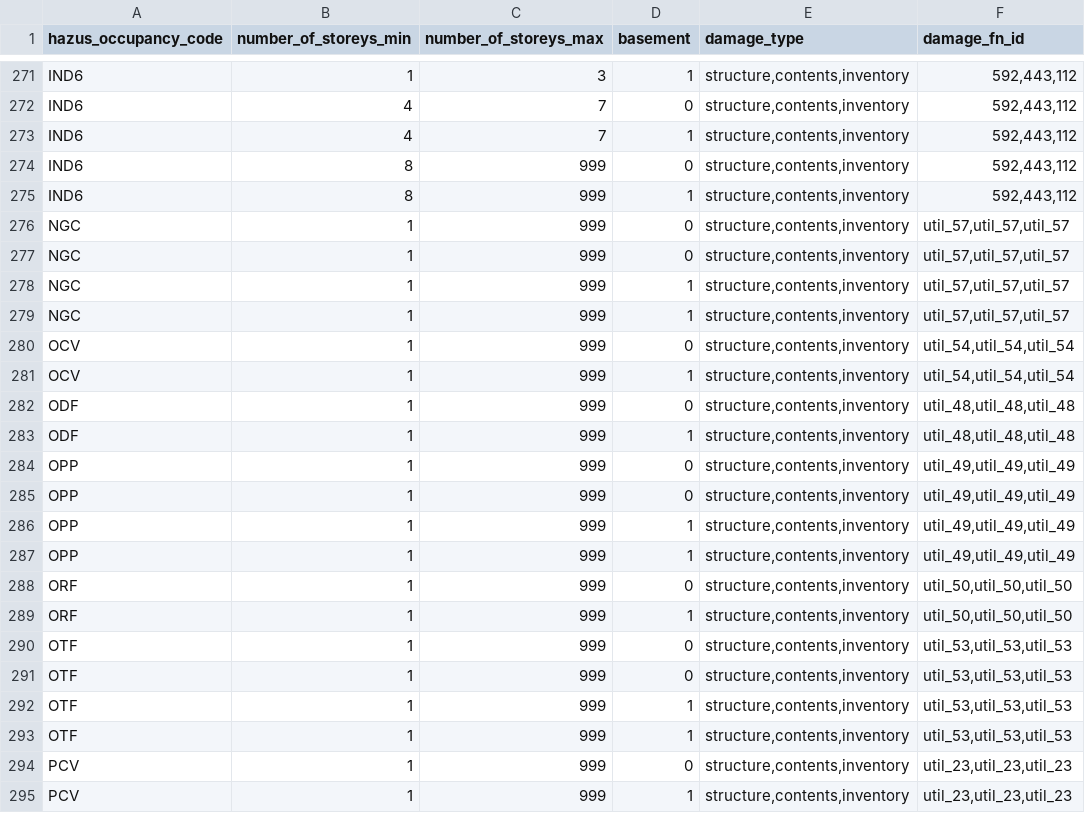
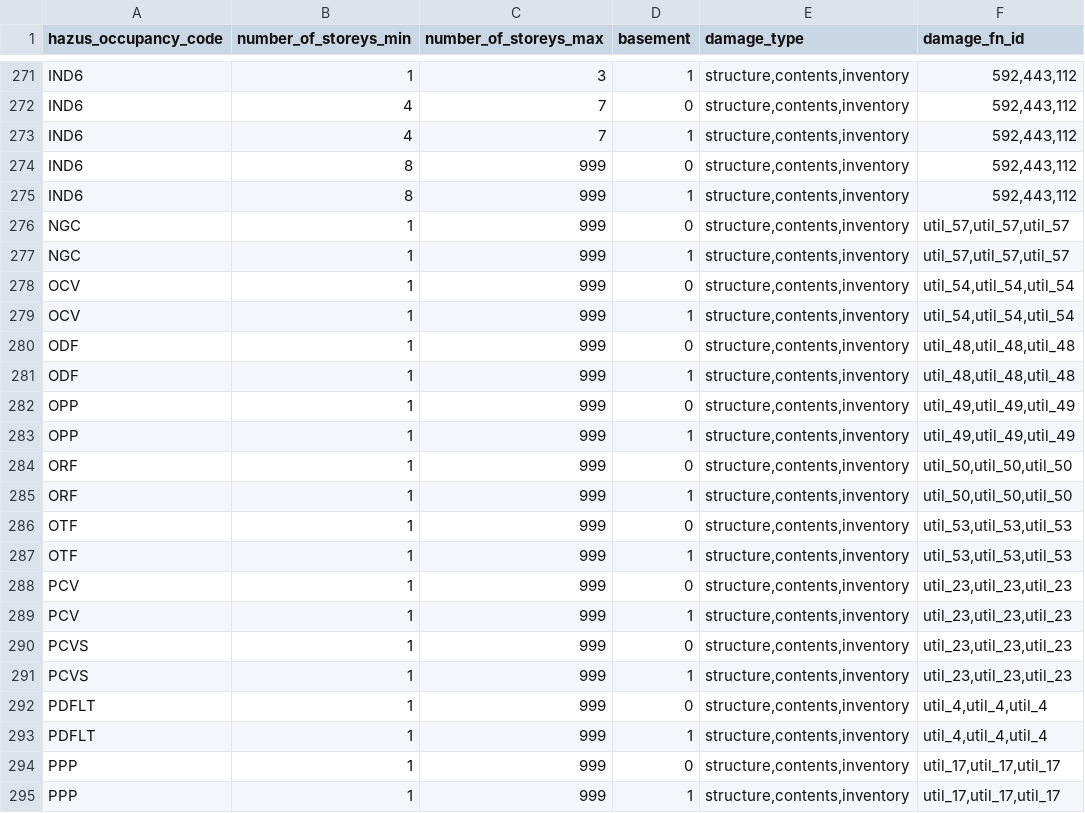
Before and after one commit to os-climate/physrisk, a CSV file: src/physrisk/data/static/vulnerability/oed_hazus/hazus_occ_to_damage_fn.csv, drawn as a sheet; only a part is shown, gaps mark what is left out; the shorter side is filled out with more unchanged rows; the diff names each change by its address in the sheet, - before the commit and + after, or states it on an @@ line.

```diff
--- a/src/physrisk/data/static/vulnerability/oed_hazus/hazus_occ_to_damage_fn.csv
+++ b/src/physrisk/data/static/vulnerability/oed_hazus/hazus_occ_to_damage_fn.csv
-row 277: NGC | 1 | 999 | 0 | structure,contents,inventory | util_57,util_57,util_57
-row 278: NGC | 1 | 999 | 1 | structure,contents,inventory | util_57,util_57,util_57
-row 285: OPP | 1 | 999 | 0 | structure,contents,inventory | util_49,util_49,util_49
-row 286: OPP | 1 | 999 | 1 | structure,contents,inventory | util_49,util_49,util_49
-row 291: OTF | 1 | 999 | 0 | structure,contents,inventory | util_53,util_53,util_53
-row 292: OTF | 1 | 999 | 1 | structure,contents,inventory | util_53,util_53,util_53
```
Also changed, not shown: src/physrisk/data/static/vulnerability/oed_hazus/hazus_occ_desc.csv, src/physrisk/data/static/vulnerability/oed_hazus/occ_to_sbt.csv, 7 other files.
